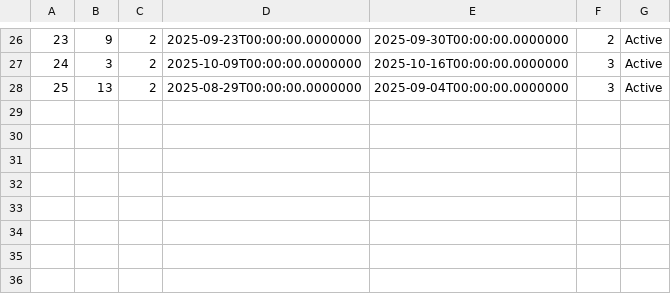
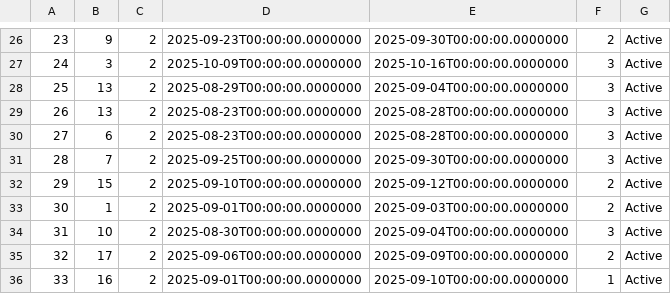
Before and after one commit to Dusan171/student-project-BookingApp, a CSV file: Resources/Data/reservations.csv, drawn as a sheet; only a part is shown, gaps mark what is left out; the diff names each change by its address in the sheet, - before the commit and + after, or states it on an @@ line.

```diff
--- a/Resources/Data/reservations.csv
+++ b/Resources/Data/reservations.csv
+row 29: 26 | 13 | 2 | 2025-08-23T00:00:00.0000000 | 2025-08-28T00:00:00.0000000 | 3 | Active
+row 30: 27 | 6 | 2 | 2025-08-23T00:00:00.0000000 | 2025-08-28T00:00:00.0000000 | 3 | Active
+row 31: 28 | 7 | 2 | 2025-09-25T00:00:00.0000000 | 2025-09-30T00:00:00.0000000 | 3 | Active
+row 32: 29 | 15 | 2 | 2025-09-10T00:00:00.0000000 | 2025-09-12T00:00:00.0000000 | 2 | Active
+row 33: 30 | 1 | 2 | 2025-09-01T00:00:00.0000000 | 2025-09-03T00:00:00.0000000 | 2 | Active
+row 34: 31 | 10 | 2 | 2025-08-30T00:00:00.0000000 | 2025-09-04T00:00:00.0000000 | 3 | Active
+row 35: 32 | 17 | 2 | 2025-09-06T00:00:00.0000000 | 2025-09-09T00:00:00.0000000 | 2 | Active
+row 36: 33 | 16 | 2 | 2025-09-01T00:00:00.0000000 | 2025-09-10T00:00:00.0000000 | 1 | Active
```
Also changed, not shown: Resources/Data/accommodation.csv, Resources/Data/guestReviewsD.csv, 56 other files.
